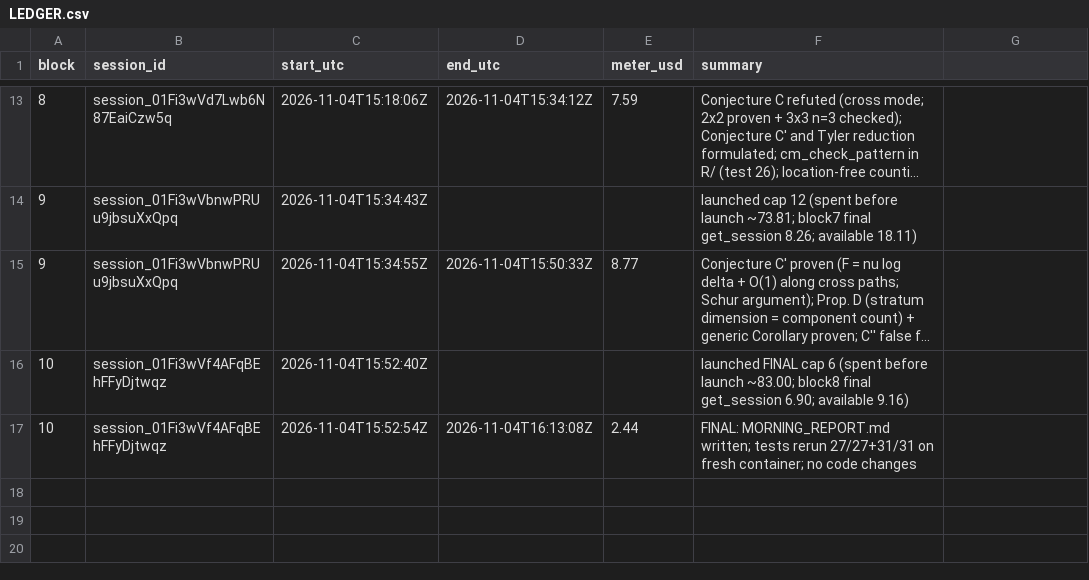
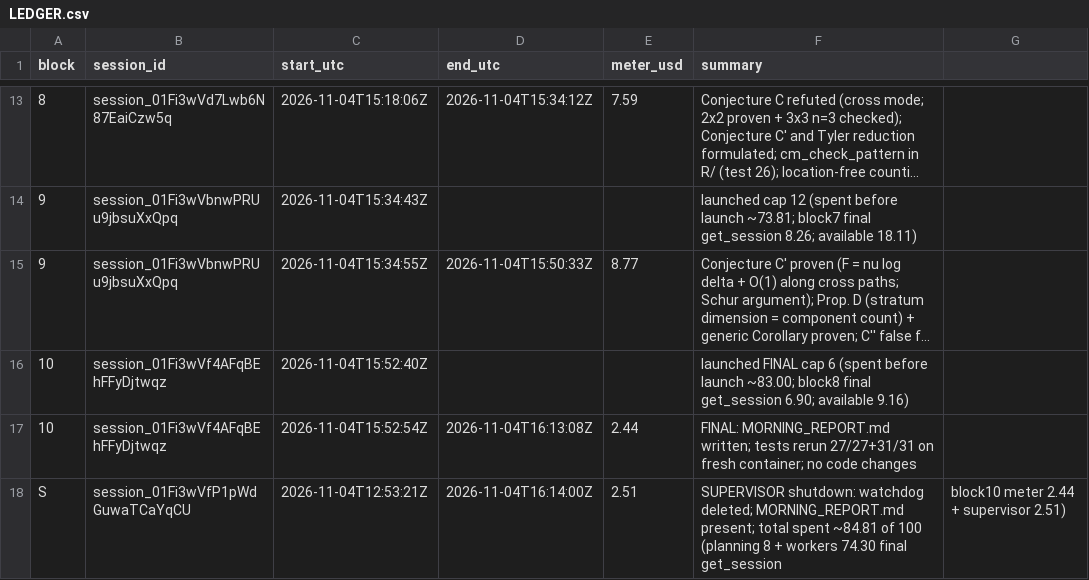
Before and after one commit to maxscheiblauer/PhD, a CSV file: notes/overnight/LEDGER.csv, drawn as a sheet; only a part is shown, gaps mark what is left out; long unchanged cells end in …; the diff names each change by its address in the sheet, - before the commit and + after, or states it on an @@ line.

```diff
--- a/notes/overnight/LEDGER.csv
+++ b/notes/overnight/LEDGER.csv
+row 18: S | session_01Fi3wVfP1pWdGuwaTCaYqCU | 2026-11-04T12:53:21Z | 2026-11-04T16:14:00Z | 2.51 | SUPERVISOR shutdown: watchdog deleted; MORNING_REPORT.md present; total spent ~84.81 of 100 (planning 8 + workers 74.30 final get_session | block10 meter 2.44 + supervisor 2.51)
```
